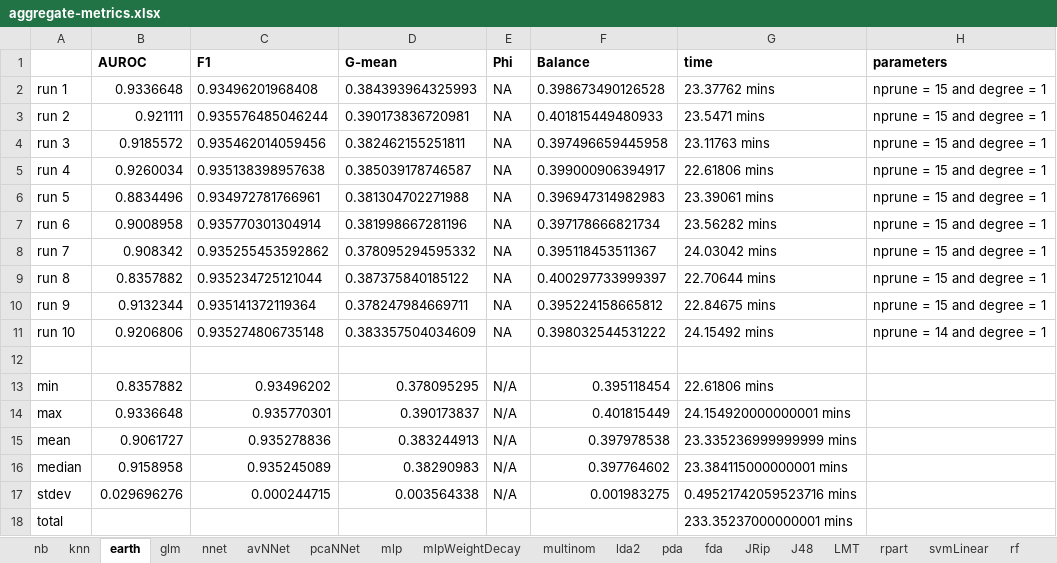
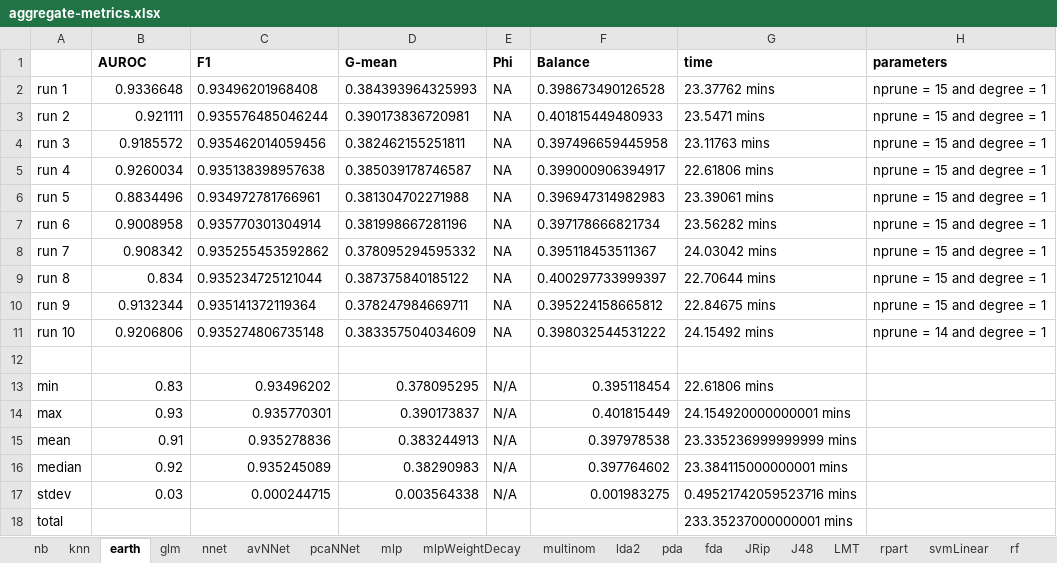
Before and after one commit to bateman/bap-script, an Excel workbook: output/tuning/aggregate-metrics.xlsx, sheet earth, drawn as a sheet; values as stored, in another font and other column widths than the file's, no borders; the diff names each change by its address in the sheet, - before the commit and + after, or states it on an @@ line.

```diff
--- a/output/tuning/aggregate-metrics.xlsx (sheet earth)
+++ b/output/tuning/aggregate-metrics.xlsx (sheet earth)
-B9 (AUROC): 0.8357882
+B9 (AUROC): 0.834
-B13 (AUROC): 0.8357882
+B13 (AUROC): 0.83
-B14 (AUROC): 0.9336648
+B14 (AUROC): 0.93
-B15 (AUROC): 0.9061727
+B15 (AUROC): 0.91
-B16 (AUROC): 0.9158958
+B16 (AUROC): 0.92
-B17 (AUROC): 0.029696276
+B17 (AUROC): 0.03
```
Also changed, not shown: sheet mlpWeightDecay, sheet JRip, sheet svmLinear, sheet mlp, sheet J48, sheet lda2, 19 more sheets, 2 other files.
